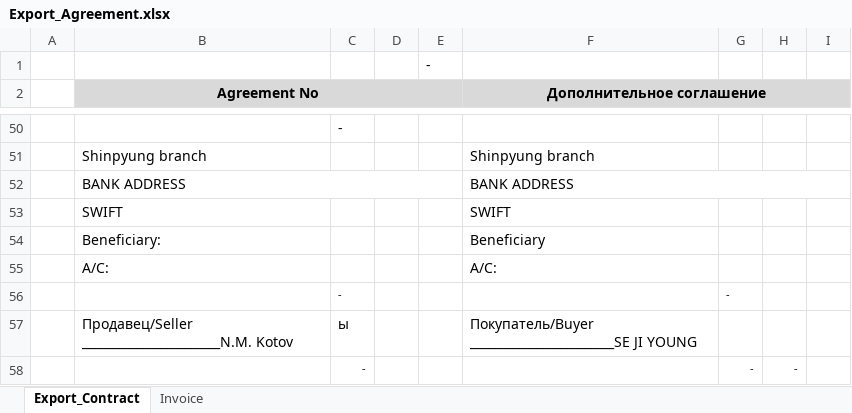
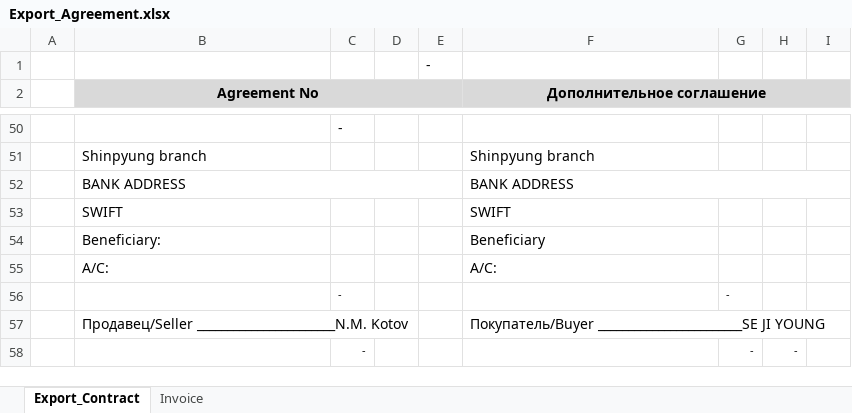
Before and after one commit to KirillKazakoff/tsAddin, an Excel workbook: templates/Export_Agreement.xlsx, sheet Export_Contract, drawn as a sheet; only a part is shown, gaps mark what is left out; values as stored, in another font and other column widths than the file's, no borders; conditional formats not drawn; the diff names each change by its address in the sheet, - before the commit and + after, or states it on an @@ line.

Commit message:
export contract tmps united, minor bugs fixed

```diff
--- a/templates/Export_Agreement.xlsx (sheet Export_Contract)
+++ b/templates/Export_Agreement.xlsx (sheet Export_Contract)
-C57: ы
+C57: (empty)
```
Also changed, not shown: 9 other files.
